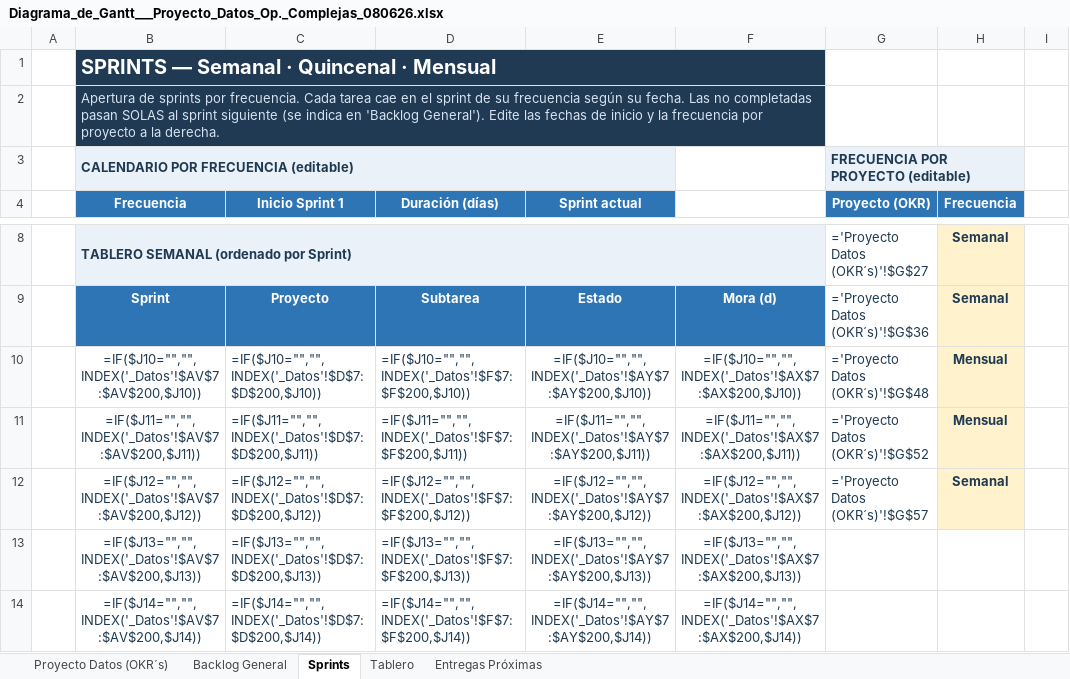
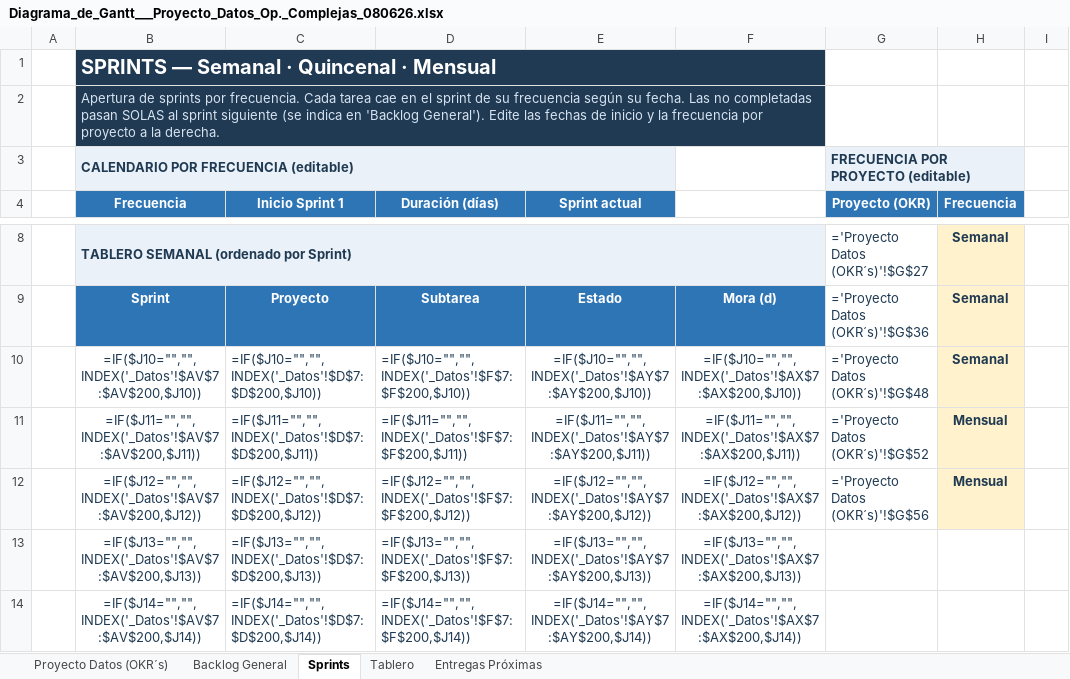
Before and after one commit to salonsodear-commits/Gantt_Op.Complejas, an Excel workbook: Diagrama_de_Gantt___Proyecto_Datos_Op._Complejas_080626.xlsx, sheet Sprints, drawn as a sheet; only a part is shown, gaps mark what is left out; values as stored, in another font and other column widths than the file's, no borders; formulas without a stored value are shown as written; conditional formats not drawn; the diff names each change by its address in the sheet, - before the commit and + after, or states it on an @@ line.

```diff
--- a/Diagrama_de_Gantt___Proyecto_Datos_Op._Complejas_080626.xlsx (sheet Sprints)
+++ b/Diagrama_de_Gantt___Proyecto_Datos_Op._Complejas_080626.xlsx (sheet Sprints)
-H10 (Frecuencia): Mensual
+H10 (Frecuencia): Semanal
-G12 (Proyecto (OKR)): ='Proyecto Datos (OKR´s)'!$G$57
+G12 (Proyecto (OKR)): ='Proyecto Datos (OKR´s)'!$G$56
-H12 (Frecuencia): Semanal
+H12 (Frecuencia): Mensual
```
Also changed, not shown: sheet Proyecto Datos (OKR´s), sheet Backlog General, sheet Tablero, formulas that keep their value, hidden cells, Guia_Diagrama_de_Gantt.xlsx, 2 other files.
